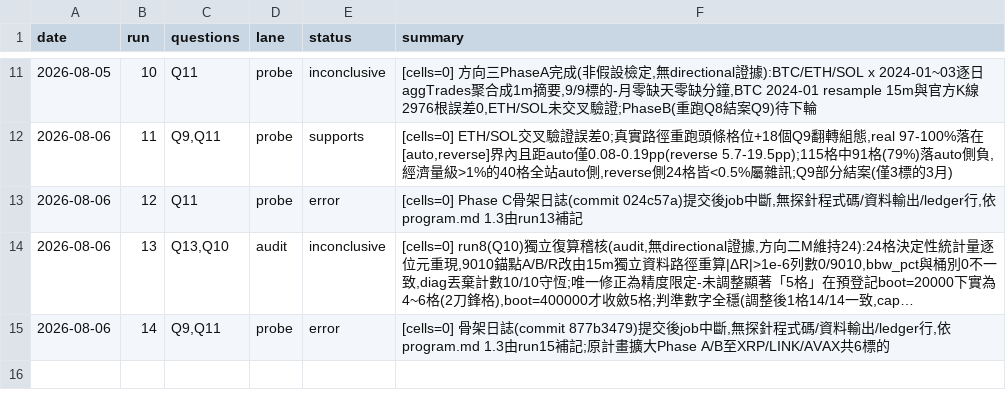
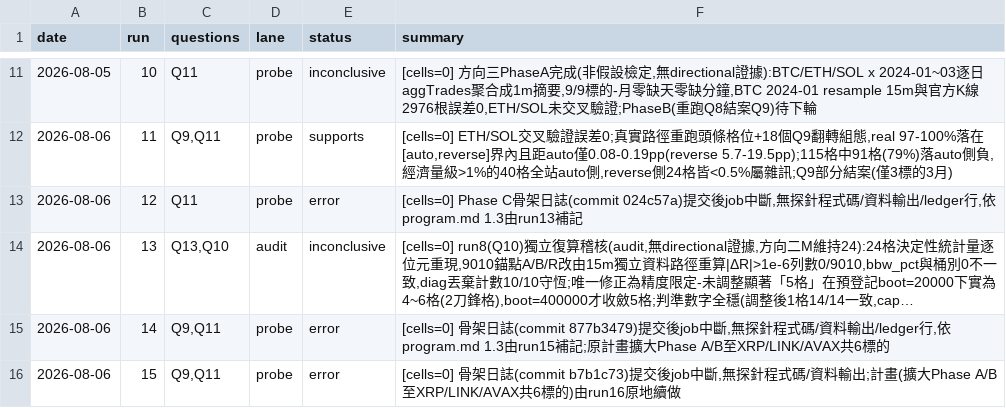
Before and after one commit to lineage8025/pump-radar, a TSV file: research/LEDGER.tsv, drawn as a sheet; only a part is shown, gaps mark what is left out; long unchanged cells end in ….

```diff
--- a/research/LEDGER.tsv
+++ b/research/LEDGER.tsv
@@ -15 +15,2 @@ date	run	questions	lane	status	summary
 2026-08-06	14	Q9,Q11	probe	error	[cells=0] 骨架日誌(commit 877b3479)提交後job中斷,無探針程式碼/資料輸出/ledger行,依program.md 1.3由run15補記;原計畫擴大Phase A/B至XRP/LINK/AVAX共6標的
+2026-08-06	15	Q9,Q11	probe	error	[cells=0] 骨架日誌(commit b7b1c73)提交後job中斷,無探針程式碼/資料輸出;計畫(擴大Phase A/B至XRP/LINK/AVAX共6標的)由run16原地續做
```
Also changed, not shown: 1 other file.
